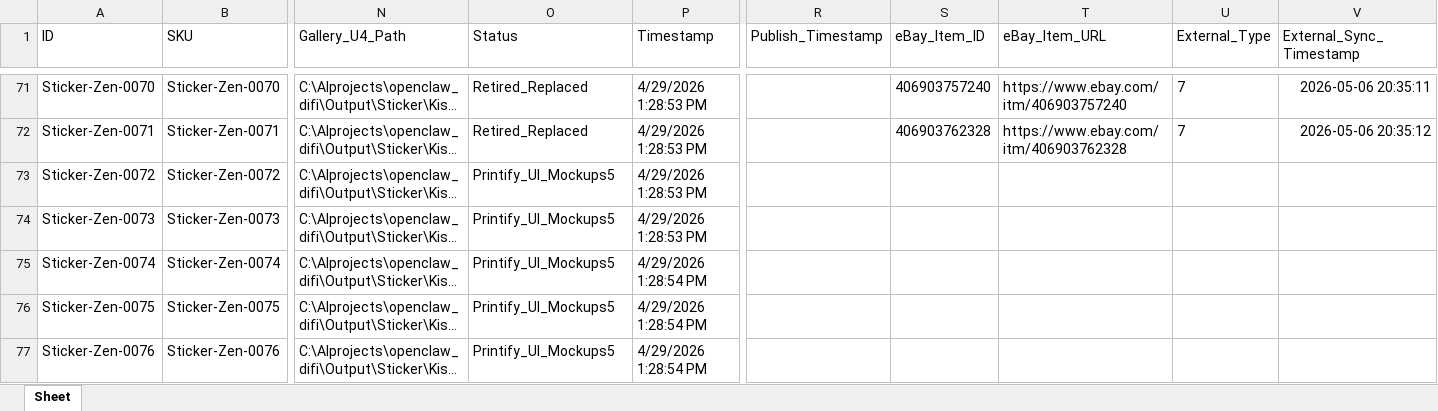
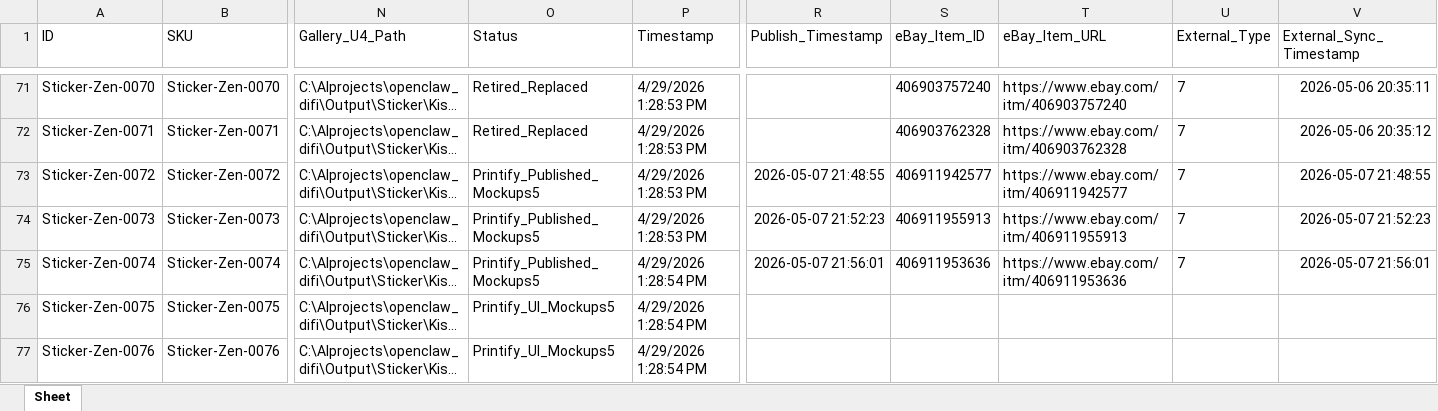
Before and after one commit to rexxu024-arch/Difi_auto_factory, an Excel workbook: Database/eBay_listing.xlsx, sheet Sheet, drawn as a sheet; only a part is shown, gaps mark what is left out; long unchanged cells end in …; values as stored, in another font and other column widths than the file's, no borders; the diff names each change by its address in the sheet, - before the commit and + after, or states it on an @@ line.

Commit message:
Tighten sticker publish gallery gate

```diff
--- a/Database/eBay_listing.xlsx (sheet Sheet)
+++ b/Database/eBay_listing.xlsx (sheet Sheet)
-O73:O75 (Status): Printify_UI_Mockups5
+O73:O75 (Status): Printify_Published_Mockups5
-R73 (Publish_Timestamp): (empty)
+R73 (Publish_Timestamp): 2026-05-07 21:48:55
-S73 (eBay_Item_ID): (empty)
+S73 (eBay_Item_ID): 406911942577
-T73 (eBay_Item_URL): (empty)
+T73 (eBay_Item_URL): https://www.ebay.com/itm/406911942577
-U73:U75 (External_Type): (empty)
+U73:U75 (External_Type): 7
-V73 (External_Sync_Timestamp): (empty)
+V73 (External_Sync_Timestamp): 2026-05-07 21:48:55
-R74 (Publish_Timestamp): (empty)
+R74 (Publish_Timestamp): 2026-05-07 21:52:23
-S74 (eBay_Item_ID): (empty)
+S74 (eBay_Item_ID): 406911955913
-T74 (eBay_Item_URL): (empty)
+T74 (eBay_Item_URL): https://www.ebay.com/itm/406911955913
-V74 (External_Sync_Timestamp): (empty)
+V74 (External_Sync_Timestamp): 2026-05-07 21:52:23
-R75 (Publish_Timestamp): (empty)
+R75 (Publish_Timestamp): 2026-05-07 21:56:01
-S75 (eBay_Item_ID): (empty)
+S75 (eBay_Item_ID): 406911953636
-T75 (eBay_Item_URL): (empty)
+T75 (eBay_Item_URL): https://www.ebay.com/itm/406911953636
-V75 (External_Sync_Timestamp): (empty)
+V75 (External_Sync_Timestamp): 2026-05-07 21:56:01
```
Also changed, not shown: Database/Market_Signal_Action_Queue.xlsx, 24 other files.
